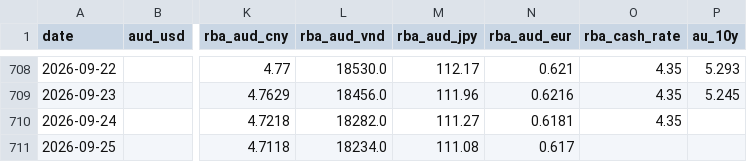
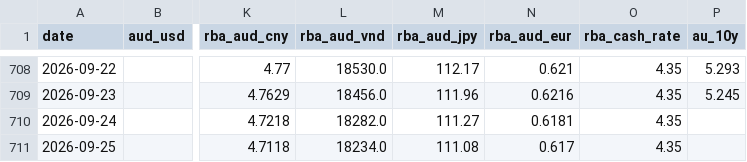
Before and after one commit to vukhanhlinhle2609/vnd-aud-transfer, a CSV file: data/market_factors.csv, drawn as a sheet; only a part is shown, gaps mark what is left out; the diff names each change by its address in the sheet, - before the commit and + after, or states it on an @@ line.

```diff
--- a/data/market_factors.csv
+++ b/data/market_factors.csv
-O711 (rba_cash_rate): (empty)
+O711 (rba_cash_rate): 4.35
```
Also changed, not shown: data/vcb_aud_daily.csv, data/vcb_aud_rates.csv, 1 other file.
